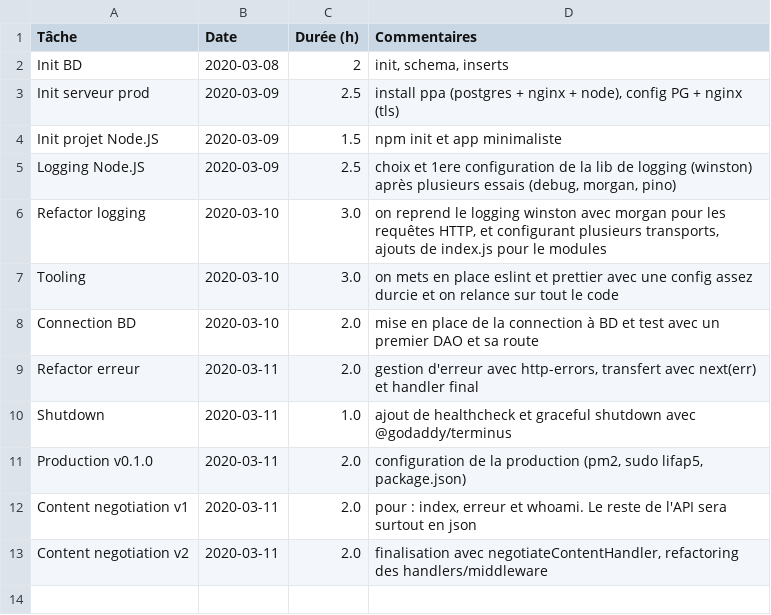
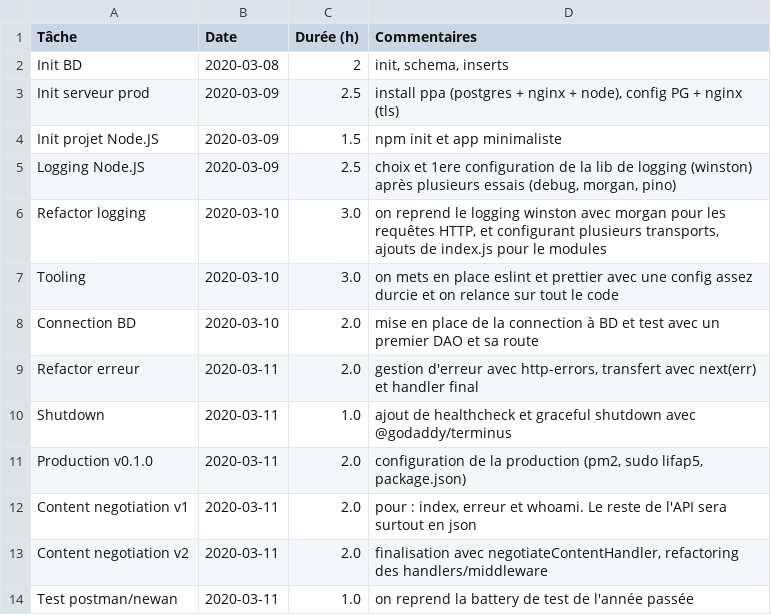
Before and after one commit to romulusFR/lifap5-backend-2019-2020, a CSV file: TASKS.csv, drawn as a sheet; the diff names each change by its address in the sheet, - before the commit and + after, or states it on an @@ line.

Commit message:
Ajout des test postman/newan

```diff
--- a/TASKS.csv
+++ b/TASKS.csv
+row 14: Test postman/newan | 2020-03-11 | 1.0 | on reprend la battery de test de l'année passée
```
Also changed, not shown: 2 other files.
